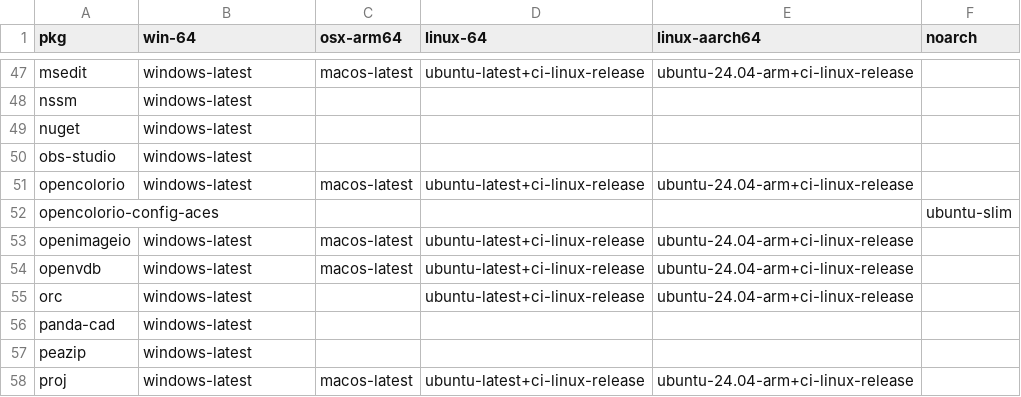
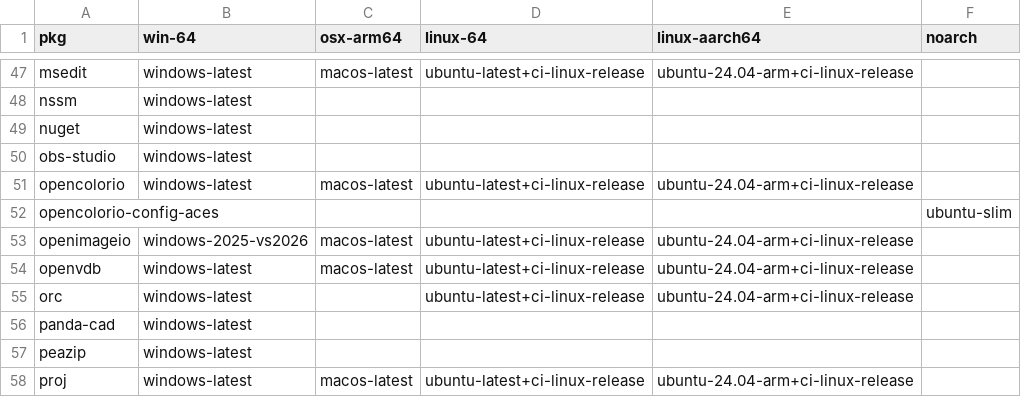
Before and after one commit to Glatzel/demon-forge, a CSV file: packages.csv, drawn as a sheet; only a part is shown, gaps mark what is left out.

Commit message:
更新 packages.csv

```diff
--- a/packages.csv
+++ b/packages.csv
@@ -52,3 +52,3 @@ opencolorio,windows-latest,macos-latest,ubuntu-latest+ci-linux-release,ubuntu-24
 opencolorio-config-aces,,,,,ubuntu-slim
-openimageio,windows-latest,macos-latest,ubuntu-latest+ci-linux-release,ubuntu-24.04-arm+ci-linux-release,
+openimageio,windows-2025-vs2026,macos-latest,ubuntu-latest+ci-linux-release,ubuntu-24.04-arm+ci-linux-release,
 openvdb,windows-latest,macos-latest,ubuntu-latest+ci-linux-release,ubuntu-24.04-arm+ci-linux-release,
```
